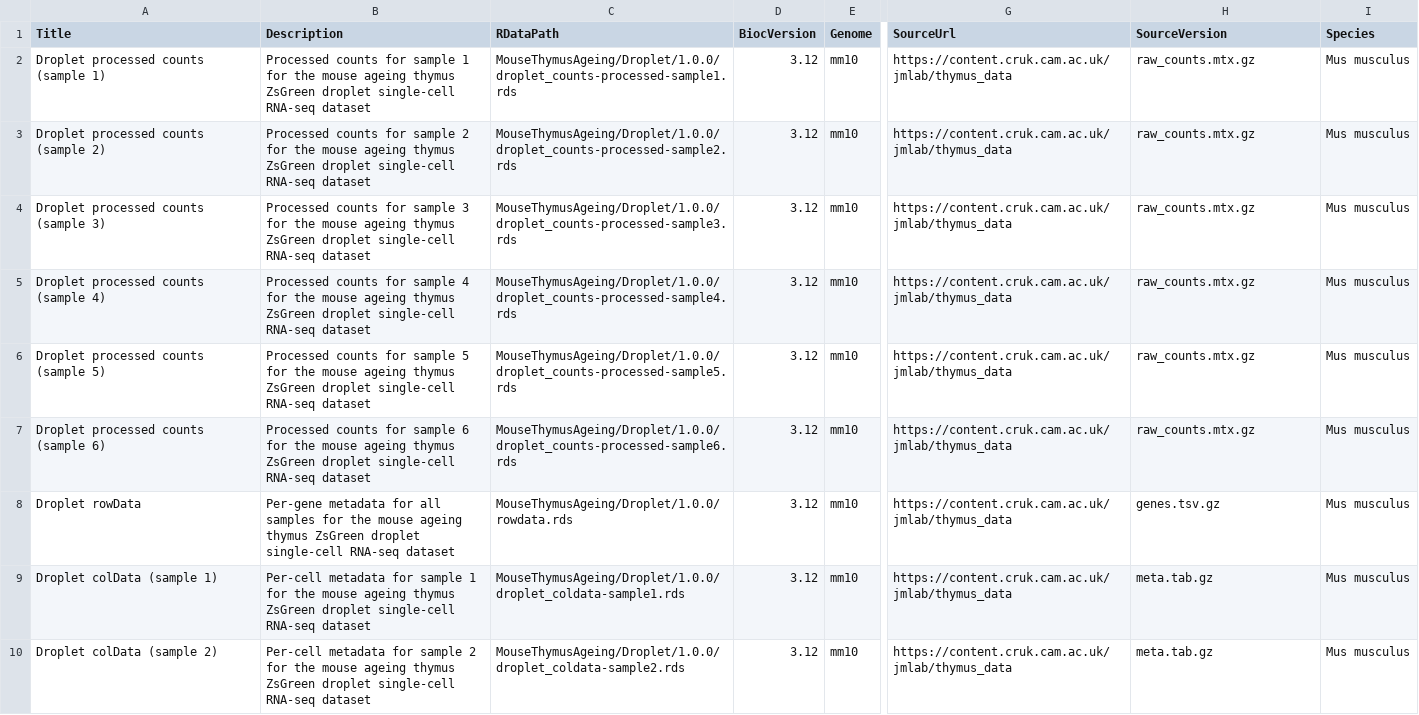
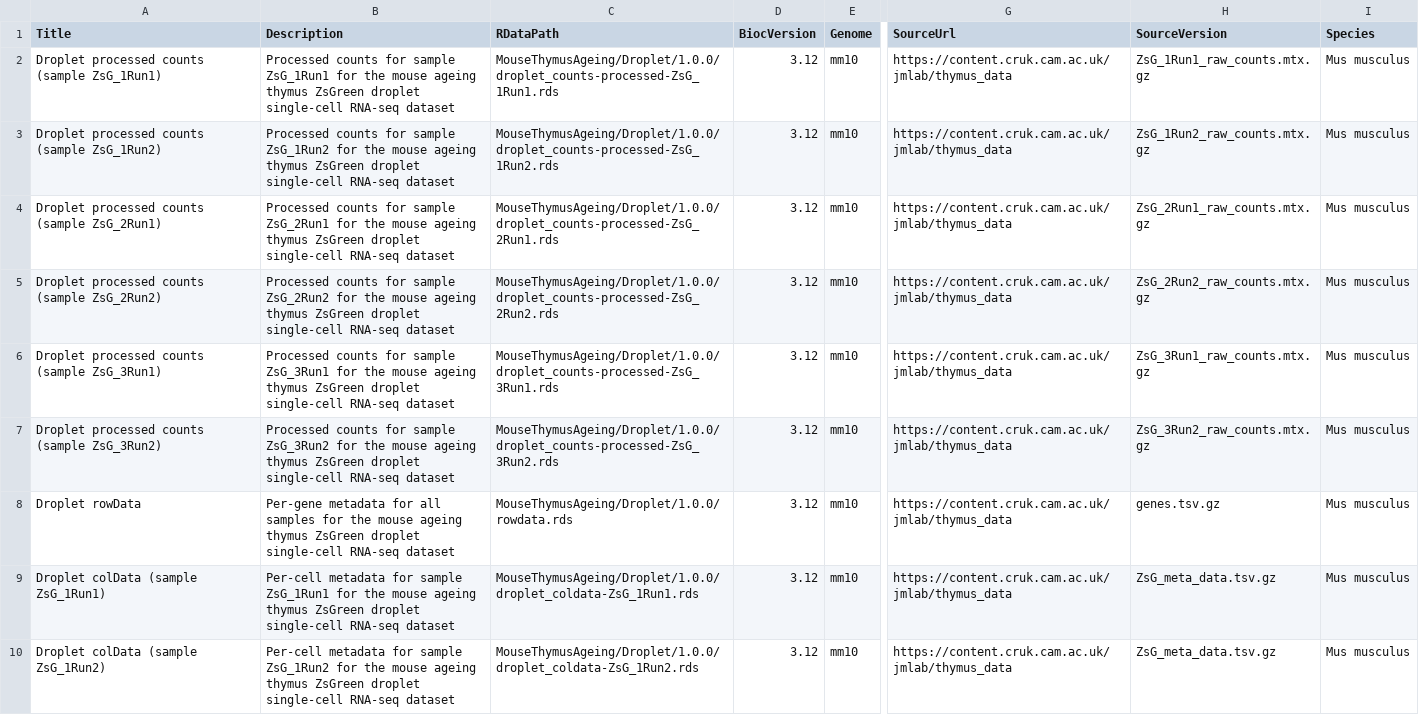
Before and after one commit to bioc/MouseThymusAgeing, a CSV file: inst/extdata/metadata-Droplet.csv, drawn as a sheet; only a part is shown, gaps mark what is left out; the diff covers the shown part only; the diff names each change by its address in the sheet, - before the commit and + after, or states it on an @@ line.

Commit message:
add droplet meta-data file

```diff
--- a/inst/extdata/metadata-Droplet.csv
+++ b/inst/extdata/metadata-Droplet.csv
-A2 (Title): Droplet processed counts (sample 1)
+A2 (Title): Droplet processed counts (sample ZsG_1Run1)
-B2 (Description): …for sample 1 for the…
+B2 (Description): …for sample ZsG_1Run1 for the…
-C2 (RDataPath): MouseThymusAgeing/Droplet/1.0.0/droplet_counts-processed-sample1.rds
+C2 (RDataPath): MouseThymusAgeing/Droplet/1.0.0/droplet_counts-processed-ZsG_1Run1.rds
-H2 (SourceVersion): raw_counts.mtx.gz
+H2 (SourceVersion): ZsG_1Run1_raw_counts.mtx.gz
-A3 (Title): Droplet processed counts (sample 2)
+A3 (Title): Droplet processed counts (sample ZsG_1Run2)
-B3 (Description): …for sample 2 for the…
+B3 (Description): …for sample ZsG_1Run2 for the…
-C3 (RDataPath): MouseThymusAgeing/Droplet/1.0.0/droplet_counts-processed-sample2.rds
+C3 (RDataPath): MouseThymusAgeing/Droplet/1.0.0/droplet_counts-processed-ZsG_1Run2.rds
-H3 (SourceVersion): raw_counts.mtx.gz
+H3 (SourceVersion): ZsG_1Run2_raw_counts.mtx.gz
-A4 (Title): Droplet processed counts (sample 3)
+A4 (Title): Droplet processed counts (sample ZsG_2Run1)
-B4 (Description): …for sample 3 for the…
+B4 (Description): …for sample ZsG_2Run1 for the…
-C4 (RDataPath): MouseThymusAgeing/Droplet/1.0.0/droplet_counts-processed-sample3.rds
+C4 (RDataPath): MouseThymusAgeing/Droplet/1.0.0/droplet_counts-processed-ZsG_2Run1.rds
-H4 (SourceVersion): raw_counts.mtx.gz
+H4 (SourceVersion): ZsG_2Run1_raw_counts.mtx.gz
-A5 (Title): Droplet processed counts (sample 4)
+A5 (Title): Droplet processed counts (sample ZsG_2Run2)
-B5 (Description): …for sample 4 for the…
+B5 (Description): …for sample ZsG_2Run2 for the…
-C5 (RDataPath): MouseThymusAgeing/Droplet/1.0.0/droplet_counts-processed-sample4.rds
+C5 (RDataPath): MouseThymusAgeing/Droplet/1.0.0/droplet_counts-processed-ZsG_2Run2.rds
-H5 (SourceVersion): raw_counts.mtx.gz
+H5 (SourceVersion): ZsG_2Run2_raw_counts.mtx.gz
-A6 (Title): Droplet processed counts (sample 5)
+A6 (Title): Droplet processed counts (sample ZsG_3Run1)
-B6 (Description): …for sample 5 for the…
+B6 (Description): …for sample ZsG_3Run1 for the…
-C6 (RDataPath): MouseThymusAgeing/Droplet/1.0.0/droplet_counts-processed-sample5.rds
+C6 (RDataPath): MouseThymusAgeing/Droplet/1.0.0/droplet_counts-processed-ZsG_3Run1.rds
-H6 (SourceVersion): raw_counts.mtx.gz
+H6 (SourceVersion): ZsG_3Run1_raw_counts.mtx.gz
-A7 (Title): Droplet processed counts (sample 6)
+A7 (Title): Droplet processed counts (sample ZsG_3Run2)
-B7 (Description): …for sample 6 for the…
+B7 (Description): …for sample ZsG_3Run2 for the…
-C7 (RDataPath): MouseThymusAgeing/Droplet/1.0.0/droplet_counts-processed-sample6.rds
+C7 (RDataPath): MouseThymusAgeing/Droplet/1.0.0/droplet_counts-processed-ZsG_3Run2.rds
-H7 (SourceVersion): raw_counts.mtx.gz
+H7 (SourceVersion): ZsG_3Run2_raw_counts.mtx.gz
-A9 (Title): Droplet colData (sample 1)
+A9 (Title): Droplet colData (sample ZsG_1Run1)
-B9 (Description): …for sample 1 for the…
+B9 (Description): …for sample ZsG_1Run1 for the…
-C9 (RDataPath): MouseThymusAgeing/Droplet/1.0.0/droplet_coldata-sample1.rds
+C9 (RDataPath): MouseThymusAgeing/Droplet/1.0.0/droplet_coldata-ZsG_1Run1.rds
-H9:H10 (SourceVersion): meta.tab.gz
+H9:H10 (SourceVersion): ZsG_meta_data.tsv.gz
-A10 (Title): Droplet colData (sample 2)
+A10 (Title): Droplet colData (sample ZsG_1Run2)
-B10 (Description): …for sample 2 for the…
+B10 (Description): …for sample ZsG_1Run2 for the…
-C10 (RDataPath): MouseThymusAgeing/Droplet/1.0.0/droplet_coldata-sample2.rds
+C10 (RDataPath): MouseThymusAgeing/Droplet/1.0.0/droplet_coldata-ZsG_1Run2.rds
```
Also changed, not shown: 64 edited cells elsewhere in this file, 2 other files.
